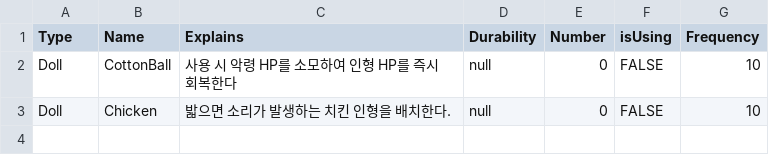
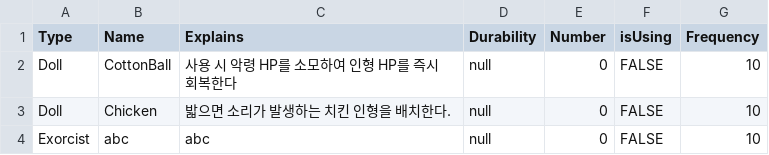
Before and after one commit to qbzjs/2D-3D-, a CSV file: Assets/Resources/Prototype/TID-25-implement-test-item/Data/itemDataTest.csv, drawn as a sheet.

```diff
--- a/Assets/Resources/Prototype/TID-25-implement-test-item/Data/itemDataTest.csv
+++ b/Assets/Resources/Prototype/TID-25-implement-test-item/Data/itemDataTest.csv
@@ -3 +3,2 @@ Doll,CottonBall,사용 시 악령 HP를 소모하여 인형 HP를 즉시 회복
 Doll,Chicken,밟으면 소리가 발생하는 치킨 인형을 배치한다.,null,0,FALSE,10
+Exorcist,abc,abc,null,0,FALSE,10
```
Also changed, not shown: 14 other files.
